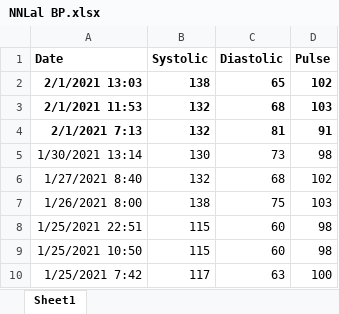
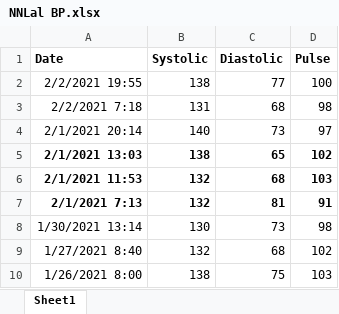
Before and after one commit to kmrabhinav/Medical, an Excel workbook: NNLal/NNLal BP.xlsx, sheet Sheet1, drawn as a sheet; only a part is shown; the shorter side is filled out with more unchanged rows; values as stored, in another font and other column widths than the file's, no borders; charts and pictures not drawn; the diff names each change by its address in the sheet, - before the commit and + after, or states it on an @@ line.

```diff
--- a/NNLal/NNLal BP.xlsx (sheet Sheet1)
+++ b/NNLal/NNLal BP.xlsx (sheet Sheet1)
+row 2: 2/2/2021 19:55 | 138 | 77 | 100
+row 3: 2/2/2021 7:18 | 131 | 68 | 98
+row 4: 2/1/2021 20:14 | 140 | 73 | 97
```
Also changed, not shown: charts or pictures, 4 other files.
